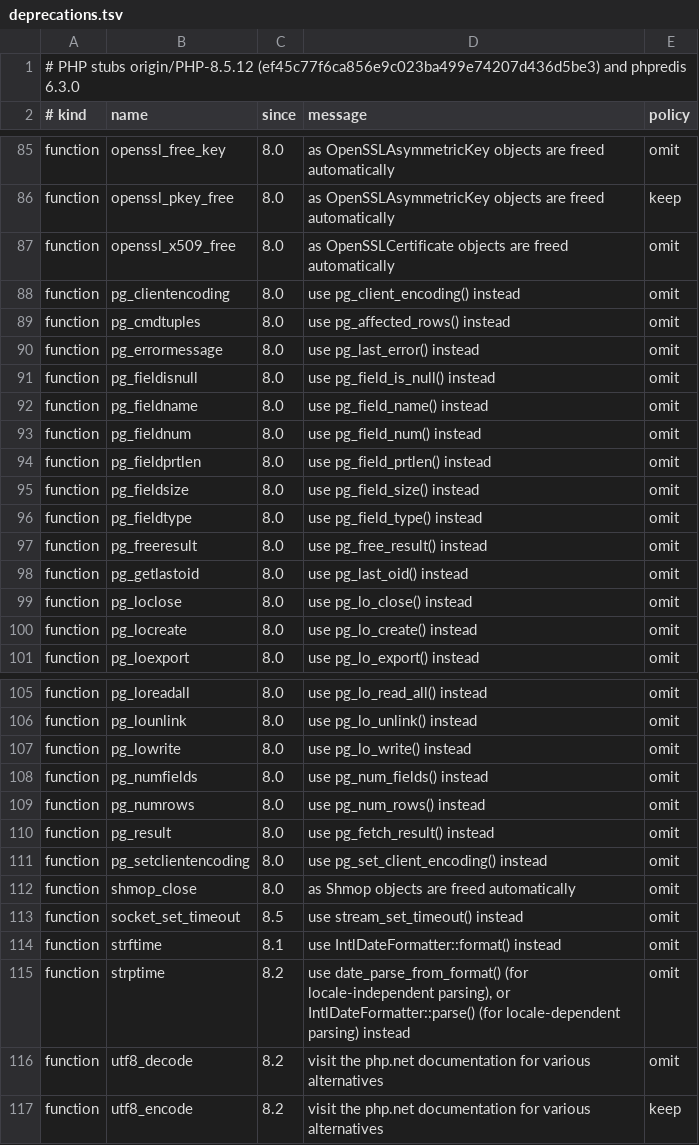
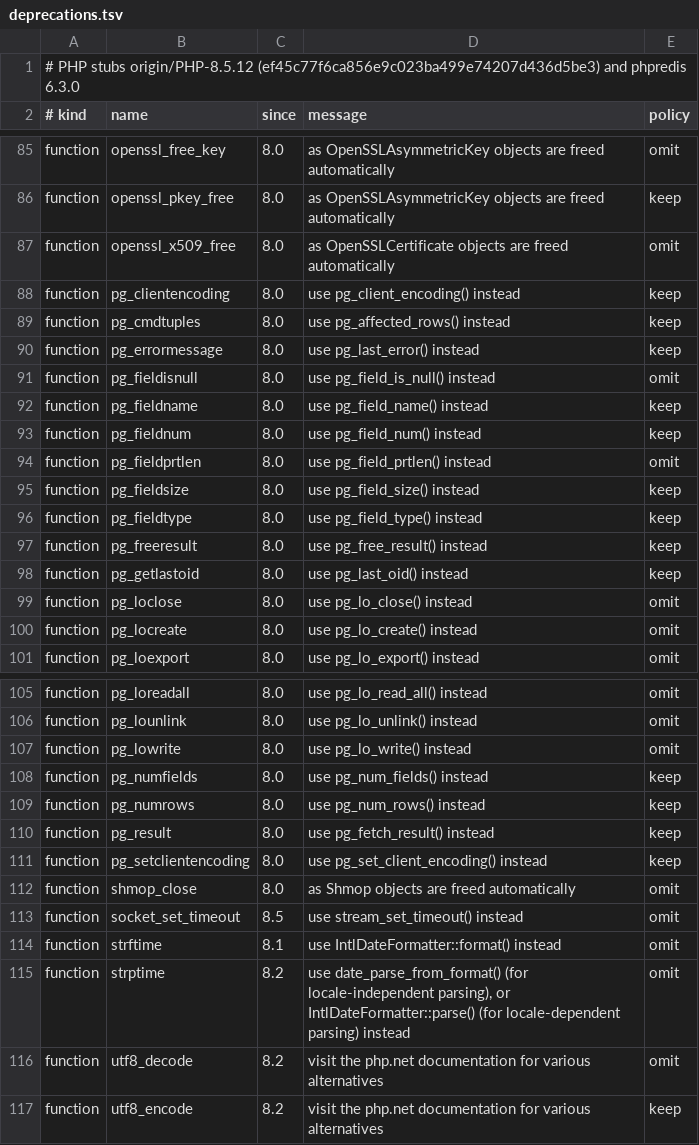
Before and after one commit to GijsRommers/Phera, a TSV file: crates/source/data/deprecations.tsv, drawn as a sheet; only a part is shown, gaps mark what is left out.

```diff
--- a/crates/source/data/deprecations.tsv
+++ b/crates/source/data/deprecations.tsv
@@ -87,13 +87,13 @@ function	openssl_pkey_free	8.0	as OpenSSLAsymmetricKey objects are freed automat
 function	openssl_x509_free	8.0	as OpenSSLCertificate objects are freed automatically	omit
-function	pg_clientencoding	8.0	use pg_client_encoding() instead	omit
-function	pg_cmdtuples	8.0	use pg_affected_rows() instead	omit
-function	pg_errormessage	8.0	use pg_last_error() instead	omit
+function	pg_clientencoding	8.0	use pg_client_encoding() instead	keep
+function	pg_cmdtuples	8.0	use pg_affected_rows() instead	keep
+function	pg_errormessage	8.0	use pg_last_error() instead	keep
 function	pg_fieldisnull	8.0	use pg_field_is_null() instead	omit
-function	pg_fieldname	8.0	use pg_field_name() instead	omit
-function	pg_fieldnum	8.0	use pg_field_num() instead	omit
+function	pg_fieldname	8.0	use pg_field_name() instead	keep
+function	pg_fieldnum	8.0	use pg_field_num() instead	keep
 function	pg_fieldprtlen	8.0	use pg_field_prtlen() instead	omit
-function	pg_fieldsize	8.0	use pg_field_size() instead	omit
-function	pg_fieldtype	8.0	use pg_field_type() instead	omit
-function	pg_freeresult	8.0	use pg_free_result() instead	omit
-function	pg_getlastoid	8.0	use pg_last_oid() instead	omit
+function	pg_fieldsize	8.0	use pg_field_size() instead	keep
+function	pg_fieldtype	8.0	use pg_field_type() instead	keep
+function	pg_freeresult	8.0	use pg_free_result() instead	keep
+function	pg_getlastoid	8.0	use pg_last_oid() instead	keep
 function	pg_loclose	8.0	use pg_lo_close() instead	omit
@@ -107,6 +107,6 @@ function	pg_lounlink	8.0	use pg_lo_unlink() instead	omit
 function	pg_lowrite	8.0	use pg_lo_write() instead	omit
-function	pg_numfields	8.0	use pg_num_fields() instead	omit
-function	pg_numrows	8.0	use pg_num_rows() instead	omit
-function	pg_result	8.0	use pg_fetch_result() instead	omit
-function	pg_setclientencoding	8.0	use pg_set_client_encoding() instead	omit
+function	pg_numfields	8.0	use pg_num_fields() instead	keep
+function	pg_numrows	8.0	use pg_num_rows() instead	keep
+function	pg_result	8.0	use pg_fetch_result() instead	keep
+function	pg_setclientencoding	8.0	use pg_set_client_encoding() instead	keep
 function	shmop_close	8.0	as Shmop objects are freed automatically	omit
```
Also changed, not shown: 19 other files.
